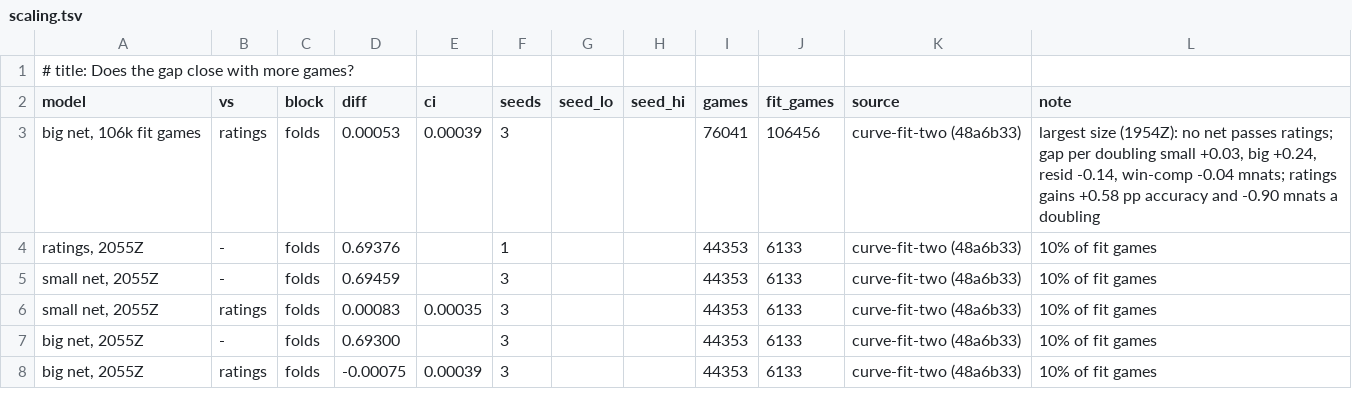
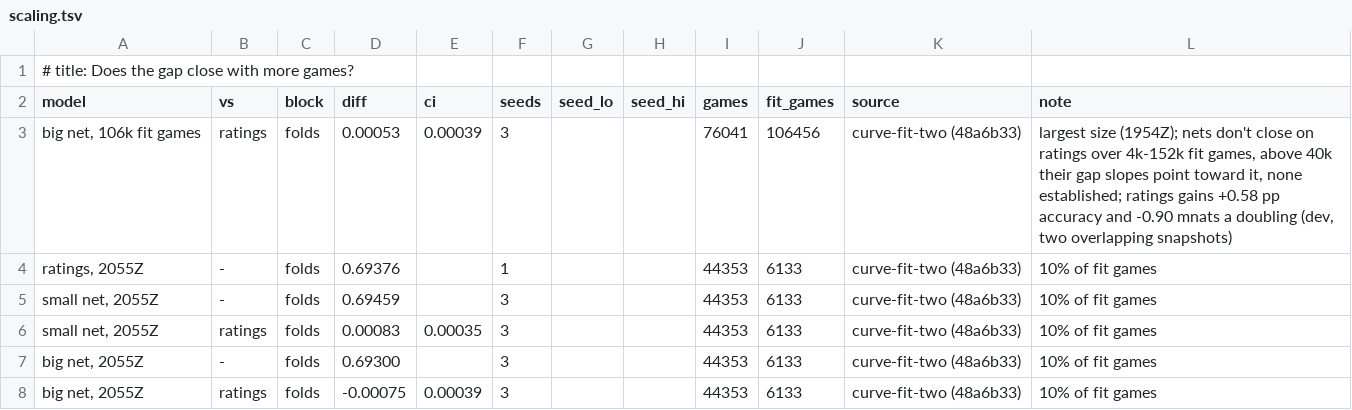
Before and after one commit to MeioNeiz/meiolol, a TSV file: docs/nn-results/scaling.tsv, drawn as a sheet; only a part is shown.

Commit message:
nn-results scaling: headline note in the audited wording

```diff
--- a/docs/nn-results/scaling.tsv
+++ b/docs/nn-results/scaling.tsv
@@ -2,3 +2,3 @@
 model	vs	block	diff	ci	seeds	seed_lo	seed_hi	games	fit_games	source	note
-big net, 106k fit games	ratings	folds	0.00053	0.00039	3			76041	106456	curve-fit-two (48a6b33)	largest size (1954Z): no net passes ratings; gap per doubling small +0.03, big +0.24, resid -0.14, win-comp -0.04 mnats; ratings gains +0.58 pp accuracy and -0.90 mnats a doubling
+big net, 106k fit games	ratings	folds	0.00053	0.00039	3			76041	106456	curve-fit-two (48a6b33)	largest size (1954Z); nets don't close on ratings over 4k-152k fit games, above 40k their gap slopes point toward it, none established; ratings gains +0.58 pp accuracy and -0.90 mnats a doubling (dev, two overlapping snapshots)
 ratings, 2055Z	-	folds	0.69376		1			44353	6133	curve-fit-two (48a6b33)	10% of fit games
```
